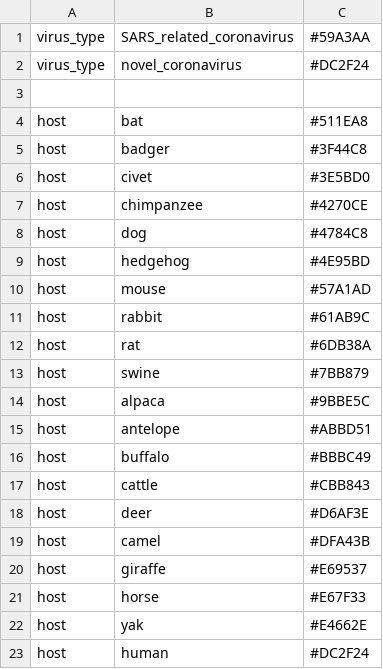
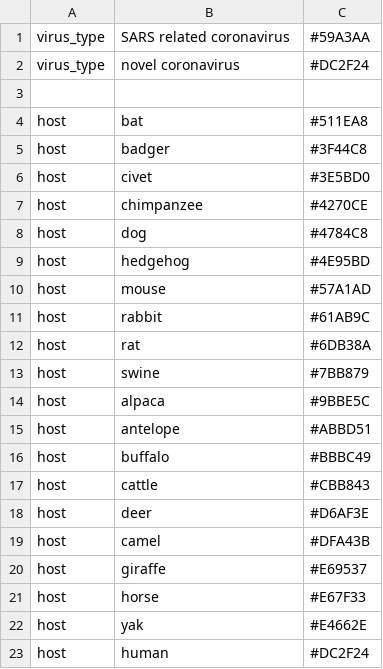
Before and after one commit to blab/sars-like-cov, a TSV file: config/colors.tsv, drawn as a sheet.

```diff
--- a/config/colors.tsv
+++ b/config/colors.tsv
@@ -1,3 +1,3 @@
-virus_type	SARS_related_coronavirus	#59A3AA
-virus_type	novel_coronavirus	#DC2F24
+virus_type	SARS related coronavirus	#59A3AA
+virus_type	novel coronavirus	#DC2F24
 
```
Also changed, not shown: data/metadata.tsv, 6 other files.
